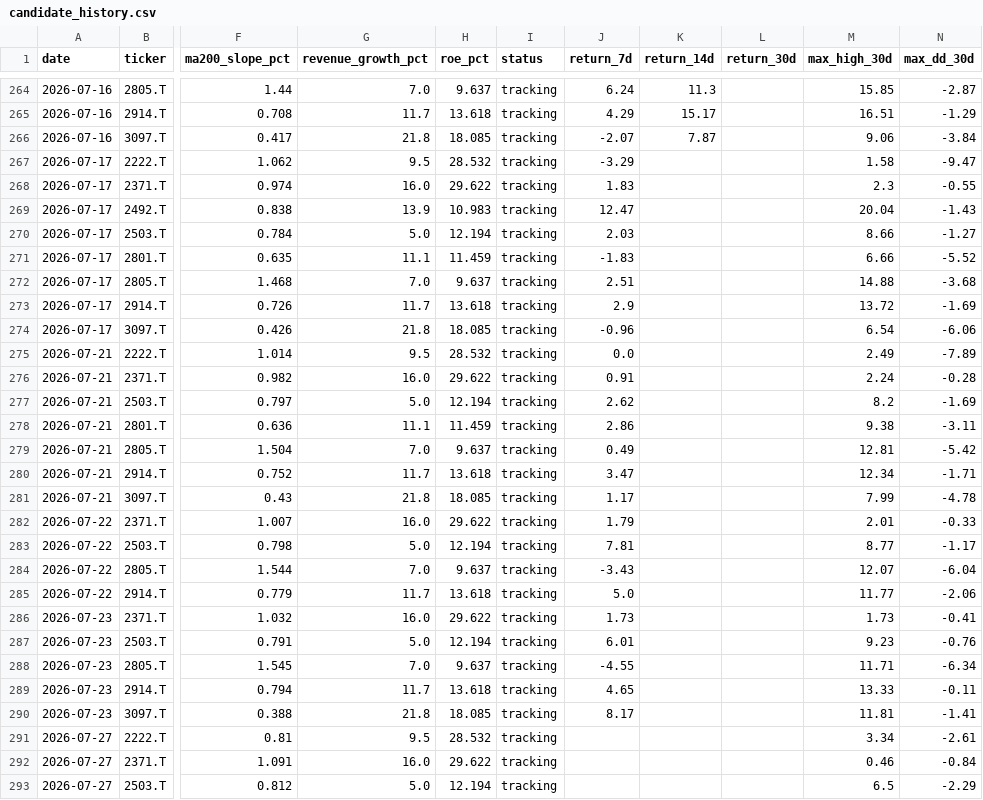
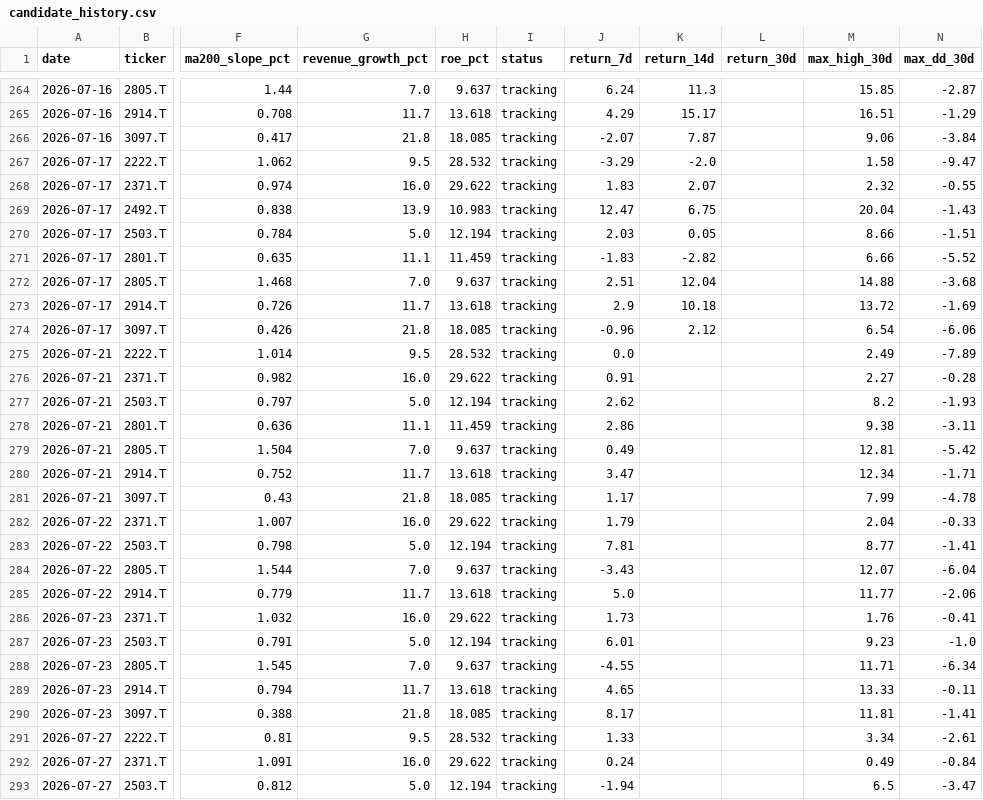
Before and after one commit to naoyann3/long-term-screener, a CSV file: results/candidate_history.csv, drawn as a sheet; only a part is shown, gaps mark what is left out; the diff covers the shown part only; the diff names each change by its address in the sheet, - before the commit and + after, or states it on an @@ line.

```diff
--- a/results/candidate_history.csv
+++ b/results/candidate_history.csv
-K267 (return_14d): (empty)
+K267 (return_14d): -2.0
-K268 (return_14d): (empty)
+K268 (return_14d): 2.07
-M268 (max_high_30d): 2.3
+M268 (max_high_30d): 2.32
-K269 (return_14d): (empty)
+K269 (return_14d): 6.75
-K270 (return_14d): (empty)
+K270 (return_14d): 0.05
-N270 (max_dd_30d): -1.27
+N270 (max_dd_30d): -1.51
-K271 (return_14d): (empty)
+K271 (return_14d): -2.82
-K272 (return_14d): (empty)
+K272 (return_14d): 12.04
-K273 (return_14d): (empty)
+K273 (return_14d): 10.18
-K274 (return_14d): (empty)
+K274 (return_14d): 2.12
-M276 (max_high_30d): 2.24
+M276 (max_high_30d): 2.27
-N277 (max_dd_30d): -1.69
+N277 (max_dd_30d): -1.93
-M282 (max_high_30d): 2.01
+M282 (max_high_30d): 2.04
-N283 (max_dd_30d): -1.17
+N283 (max_dd_30d): -1.41
-M286 (max_high_30d): 1.73
+M286 (max_high_30d): 1.76
-N287 (max_dd_30d): -0.76
+N287 (max_dd_30d): -1.0
-J291 (return_7d): (empty)
+J291 (return_7d): 1.33
-J292 (return_7d): (empty)
+J292 (return_7d): 0.24
-M292 (max_high_30d): 0.46
+M292 (max_high_30d): 0.49
-J293 (return_7d): (empty)
+J293 (return_7d): -1.94
-N293 (max_dd_30d): -2.29
+N293 (max_dd_30d): -3.47
```
Also changed, not shown: 8 added rows and 80 edited cells elsewhere in this file, long_term_watchlist.csv, 3 other files.
